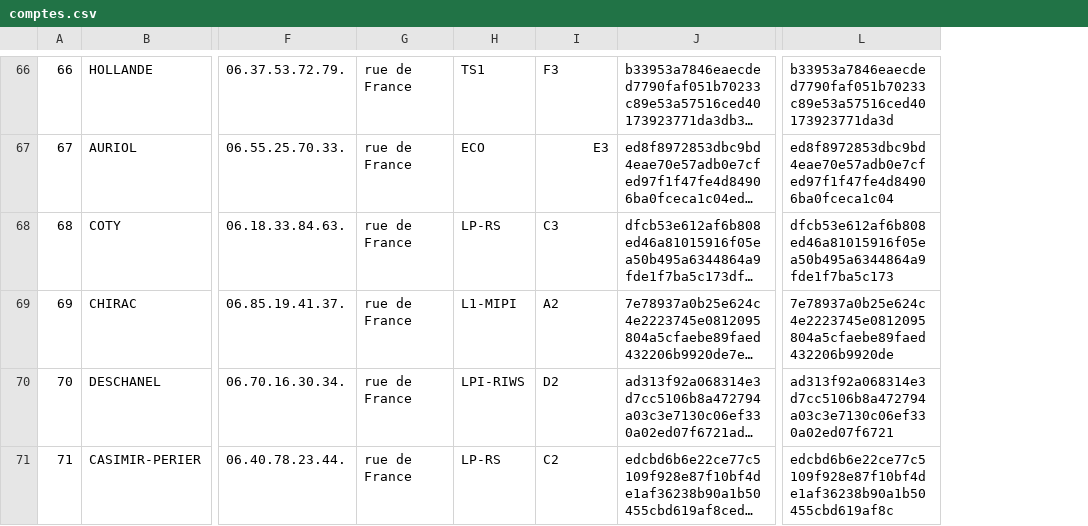
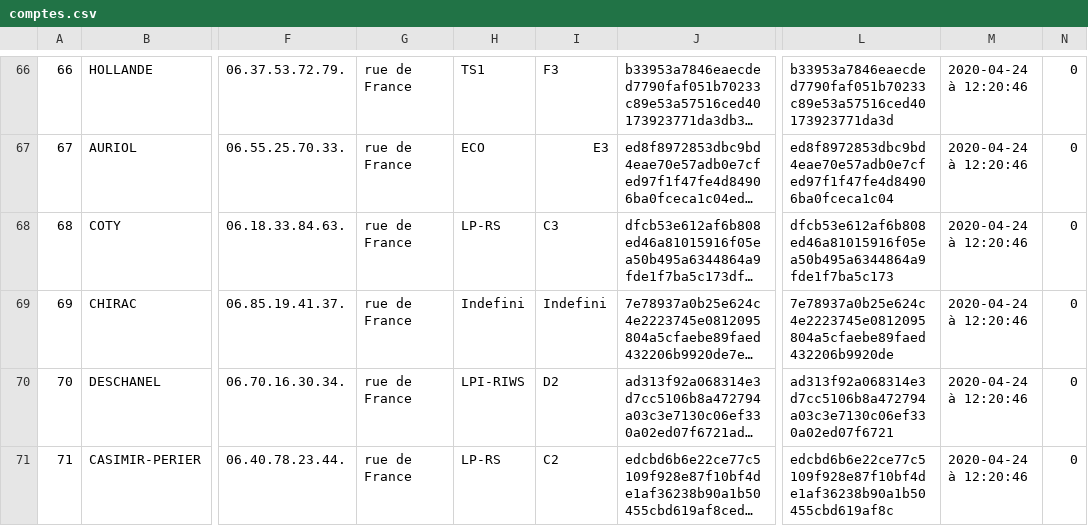
Before and after one commit to Quentinqv/Projet_Avril_Code, a CSV file: Projet Avril/Site Etudiant (planethoster)/admin/comptes.csv, drawn as a sheet; only a part is shown, gaps mark what is left out; long unchanged cells end in …; the diff covers the shown part only; the diff names each change by its address in the sheet, - before the commit and + after, or states it on an @@ line.

```diff
--- a/Projet Avril/Site Etudiant (planethoster)/admin/comptes.csv
+++ b/Projet Avril/Site Etudiant (planethoster)/admin/comptes.csv
+column M, rows 66-71: all 2020-04-24 à 12:20:46
+column N, rows 66-71: all 0
-H69: L1-MIPI
+H69: Indefini
-I69: A2
+I69: Indefini
```
Also changed, not shown: 1 added row, 2 removed rows and 8 edited cells elsewhere in this file, 9 other files.
